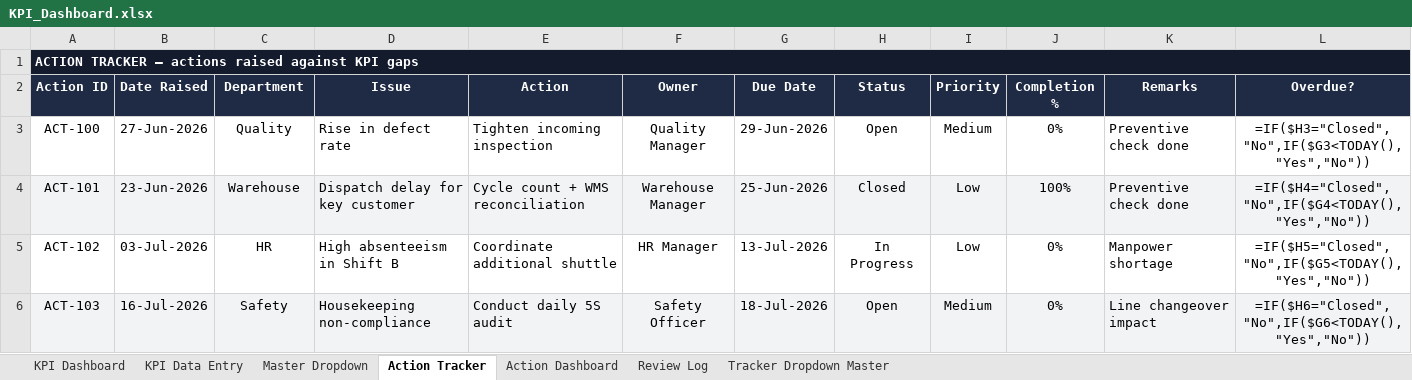
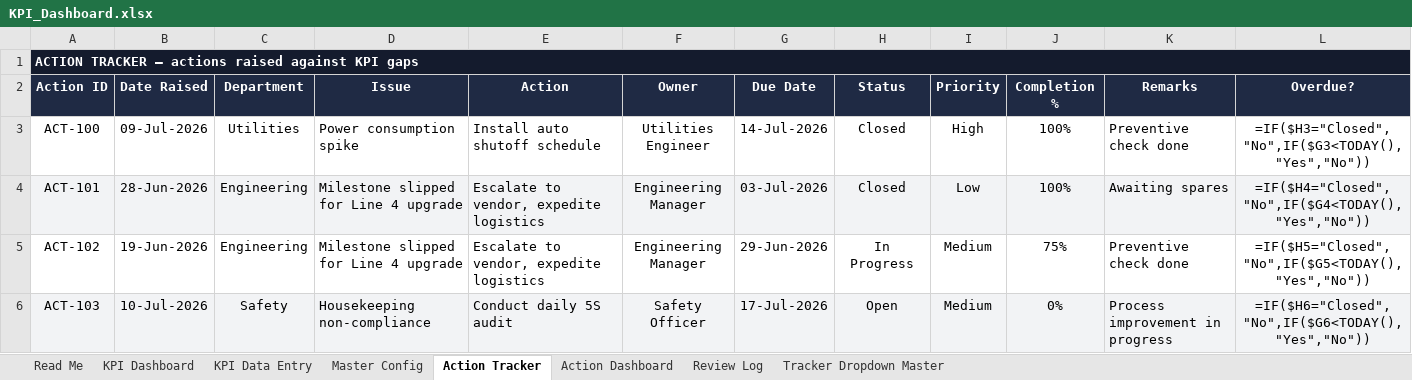
Before and after one commit to snlbk043-cell/hira-repo, an Excel workbook: dist/KPI_Dashboard.xlsx, sheet Action Tracker, drawn as a sheet; only a part is shown; values as stored, in another font and other column widths than the file's, no borders; formulas without a stored value are shown as written; conditional formats and table styles not drawn; the diff covers the shown part only; the diff names each change by its address in the sheet, - before the commit and + after, or states it on an @@ line.

```diff
--- a/dist/KPI_Dashboard.xlsx (sheet Action Tracker)
+++ b/dist/KPI_Dashboard.xlsx (sheet Action Tracker)
-sheet tab: Master Dropdown
+sheet tab: Read Me
+sheet tab: Master Config
-B3 (Date Raised): 27-Jun-2026
+B3 (Date Raised): 09-Jul-2026
-C3 (Department): Quality
+C3 (Department): Utilities
-D3 (Issue): Rise in defect rate
+D3 (Issue): Power consumption spike
-E3 (Action): Tighten incoming inspection
+E3 (Action): Install auto shutoff schedule
-F3 (Owner): Quality Manager
+F3 (Owner): Utilities Engineer
-G3 (Due Date): 29-Jun-2026
+G3 (Due Date): 14-Jul-2026
-H3 (Status): Open
+H3 (Status): Closed
-I3 (Priority): Medium
+I3 (Priority): High
-J3 (Completion %): 0%
+J3 (Completion %): 100%
-B4 (Date Raised): 23-Jun-2026
+B4 (Date Raised): 28-Jun-2026
-C4 (Department): Warehouse
+C4 (Department): Engineering
-D4 (Issue): Dispatch delay for key customer
+D4 (Issue): Milestone slipped for Line 4 upgrade
-E4 (Action): Cycle count + WMS reconciliation
+E4 (Action): Escalate to vendor, expedite logistics
-F4 (Owner): Warehouse Manager
+F4 (Owner): Engineering Manager
-G4 (Due Date): 25-Jun-2026
+G4 (Due Date): 03-Jul-2026
-K4 (Remarks): Preventive check done
+K4 (Remarks): Awaiting spares
-B5 (Date Raised): 03-Jul-2026
+B5 (Date Raised): 19-Jun-2026
-C5 (Department): HR
+C5 (Department): Engineering
-D5 (Issue): High absenteeism in Shift B
+D5 (Issue): Milestone slipped for Line 4 upgrade
-E5 (Action): Coordinate additional shuttle
+E5 (Action): Escalate to vendor, expedite logistics
-F5 (Owner): HR Manager
+F5 (Owner): Engineering Manager
-G5 (Due Date): 13-Jul-2026
+G5 (Due Date): 29-Jun-2026
-I5 (Priority): Low
+I5 (Priority): Medium
-J5 (Completion %): 0%
+J5 (Completion %): 75%
-K5 (Remarks): Manpower shortage
+K5 (Remarks): Preventive check done
-B6 (Date Raised): 16-Jul-2026
+B6 (Date Raised): 10-Jul-2026
-G6 (Due Date): 18-Jul-2026
+G6 (Due Date): 17-Jul-2026
-K6 (Remarks): Line changeover impact
+K6 (Remarks): Process improvement in progress
```
Also changed, not shown: 2 added rows, 2 removed rows, 143 edited cells and cell formats elsewhere in this sheet, sheet KPI Data Entry, sheet KPI Dashboard, sheet Action Dashboard, sheet Tracker Dropdown Master, sheet Review Log, hidden cells, charts or pictures, 2 other files.
